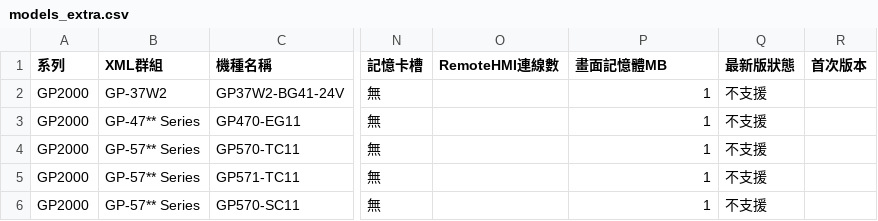
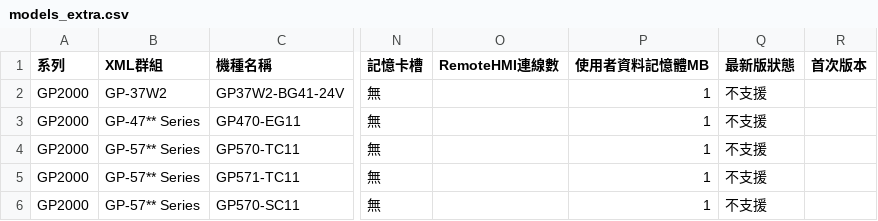
Before and after one commit to kikiqqp/proface-hmi-selector, a CSV file: data/csv/models_extra.csv, drawn as a sheet; only a part is shown, gaps mark what is left out; the diff names each change by its address in the sheet, - before the commit and + after, or states it on an @@ line.

```diff
--- a/data/csv/models_extra.csv
+++ b/data/csv/models_extra.csv
-P1: 畫面記憶體MB
+P1: 使用者資料記憶體MB
```
Also changed, not shown: 1 other file.
